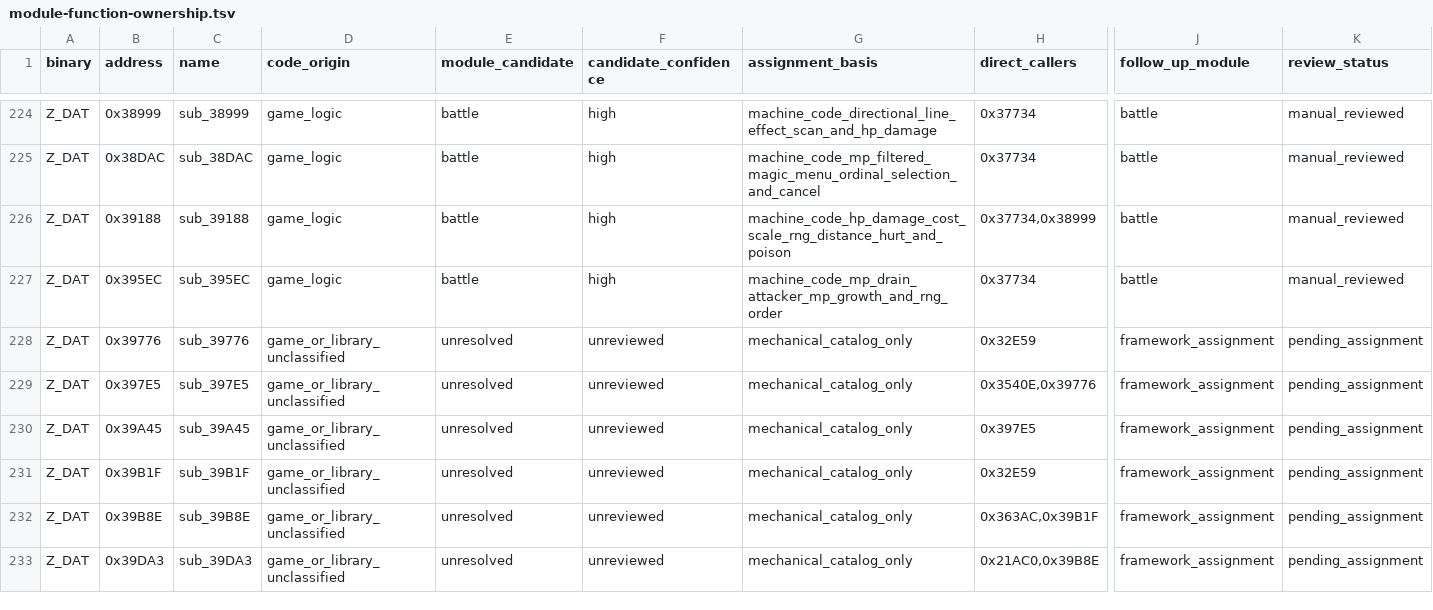
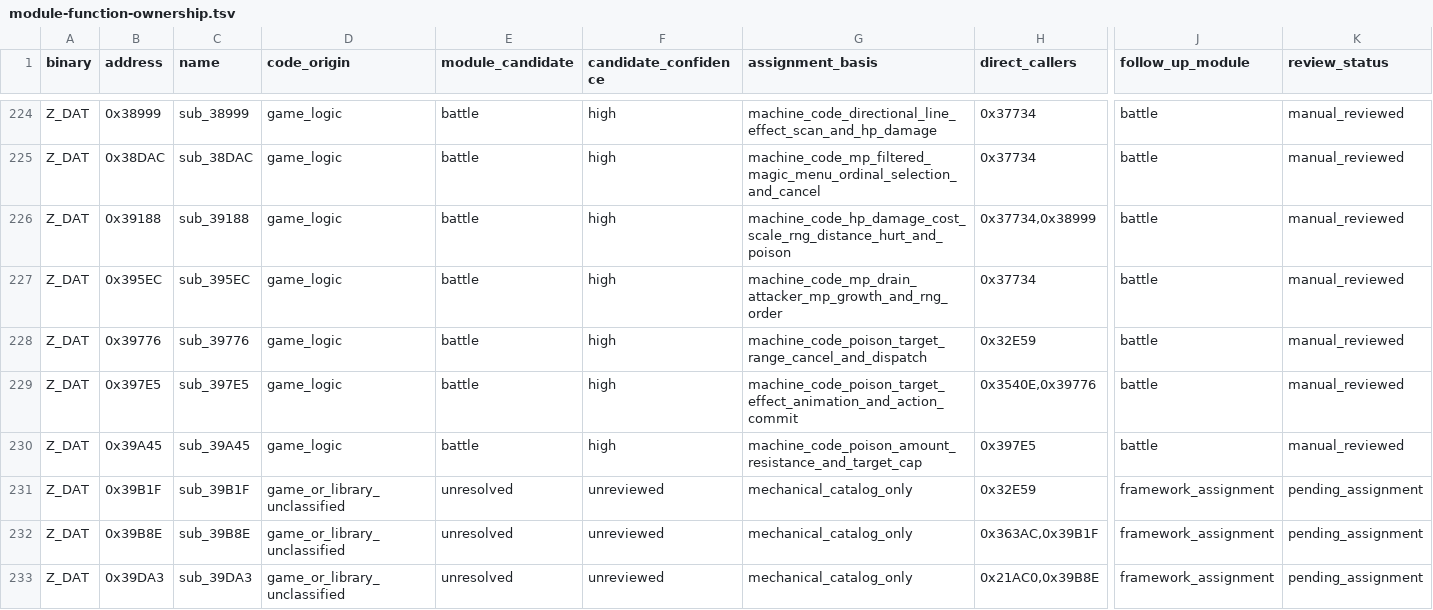
Before and after one commit to Ouroboros/OpenLegend, a TSV file: research/inventory/module-function-ownership.tsv, drawn as a sheet; only a part is shown, gaps mark what is left out; the diff names each change by its address in the sheet, - before the commit and + after, or states it on an @@ line.

```diff
--- a/research/inventory/module-function-ownership.tsv
+++ b/research/inventory/module-function-ownership.tsv
-D228:D230 (code_origin): game_or_library_unclassified
+D228:D230 (code_origin): game_logic
-E228:E230 (module_candidate): unresolved
+E228:E230 (module_candidate): battle
-F228:F230 (candidate_confidence): unreviewed
+F228:F230 (candidate_confidence): high
-G228 (assignment_basis): mechanical_catalog_only
+G228 (assignment_basis): machine_code_poison_target_range_cancel_and_dispatch
-J228:J230 (follow_up_module): framework_assignment
+J228:J230 (follow_up_module): battle
-K228:K230 (review_status): pending_assignment
+K228:K230 (review_status): manual_reviewed
-G229 (assignment_basis): mechanical_catalog_only
+G229 (assignment_basis): machine_code_poison_target_effect_animation_and_action_commit
-G230 (assignment_basis): mechanical_catalog_only
+G230 (assignment_basis): machine_code_poison_amount_resistance_and_target_cap
```
Also changed, not shown: research/inventory/battle-closure.tsv, 10 other files.
